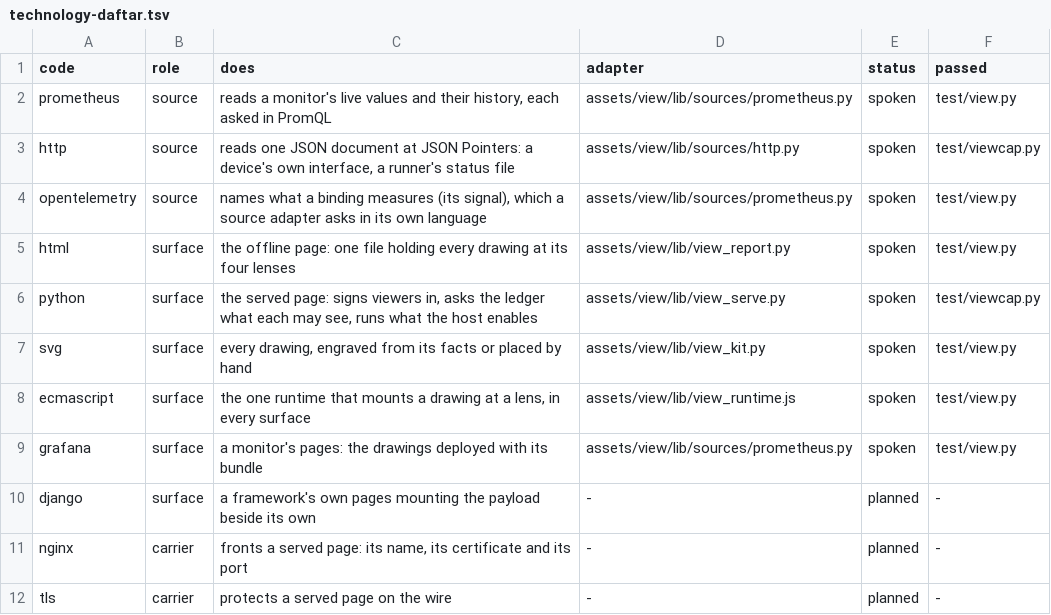
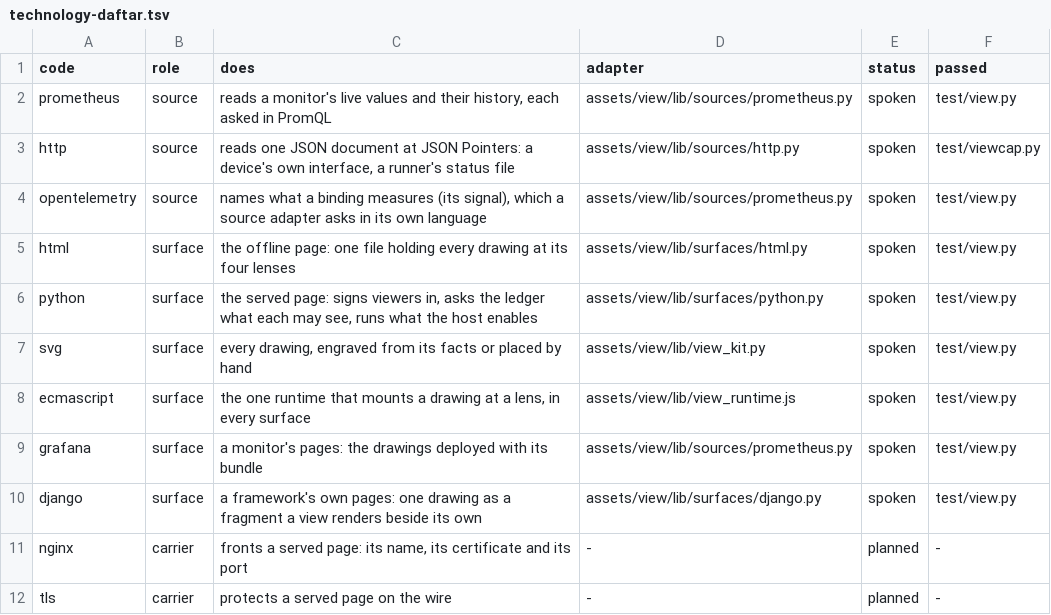
Before and after one commit to 0mit/daftar, a TSV file: seed/knowledge/technology-daftar.tsv, drawn as a sheet.

```diff
--- a/seed/knowledge/technology-daftar.tsv
+++ b/seed/knowledge/technology-daftar.tsv
@@ -4,4 +4,4 @@ http	source	reads one JSON document at JSON Pointers: a device's own interface,
 opentelemetry	source	names what a binding measures (its signal), which a source adapter asks in its own language	assets/view/lib/sources/prometheus.py	spoken	test/view.py
-html	surface	the offline page: one file holding every drawing at its four lenses	assets/view/lib/view_report.py	spoken	test/view.py
-python	surface	the served page: signs viewers in, asks the ledger what each may see, runs what the host enables	assets/view/lib/view_serve.py	spoken	test/viewcap.py
+html	surface	the offline page: one file holding every drawing at its four lenses	assets/view/lib/surfaces/html.py	spoken	test/view.py
+python	surface	the served page: signs viewers in, asks the ledger what each may see, runs what the host enables	assets/view/lib/surfaces/python.py	spoken	test/view.py
 svg	surface	every drawing, engraved from its facts or placed by hand	assets/view/lib/view_kit.py	spoken	test/view.py
@@ -9,3 +9,3 @@ ecmascript	surface	the one runtime that mounts a drawing at a lens, in every sur
 grafana	surface	a monitor's pages: the drawings deployed with its bundle	assets/view/lib/sources/prometheus.py	spoken	test/view.py
-django	surface	a framework's own pages mounting the payload beside its own	-	planned	-
+django	surface	a framework's own pages: one drawing as a fragment a view renders beside its own	assets/view/lib/surfaces/django.py	spoken	test/view.py
 nginx	carrier	fronts a served page: its name, its certificate and its port	-	planned	-
```
Also changed, not shown: 9 other files.
